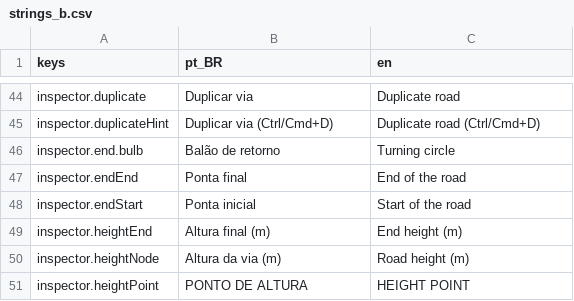
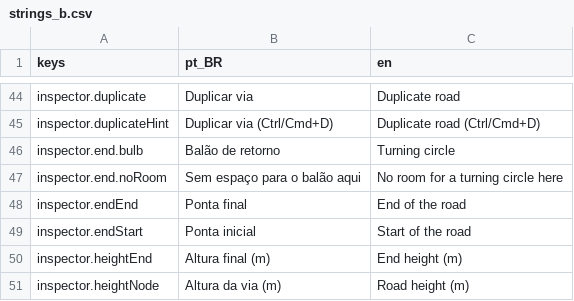
Before and after one commit to designathan1988/city, a CSV file: project/data/i18n/strings_b.csv, drawn as a sheet; only a part is shown, gaps mark what is left out; the shorter side is filled out with more unchanged rows.

```diff
--- a/project/data/i18n/strings_b.csv
+++ b/project/data/i18n/strings_b.csv
@@ -46,2 +46,3 @@ inspector.duplicateHint,Duplicar via (Ctrl/Cmd+D),Duplicate road (Ctrl/Cmd+D)
 inspector.end.bulb,Balão de retorno,Turning circle
+inspector.end.noRoom,Sem espaço para o balão aqui,No room for a turning circle here
 inspector.endEnd,Ponta final,End of the road
```
Also changed, not shown: project/data/i18n/strings.csv, 14 other files.
